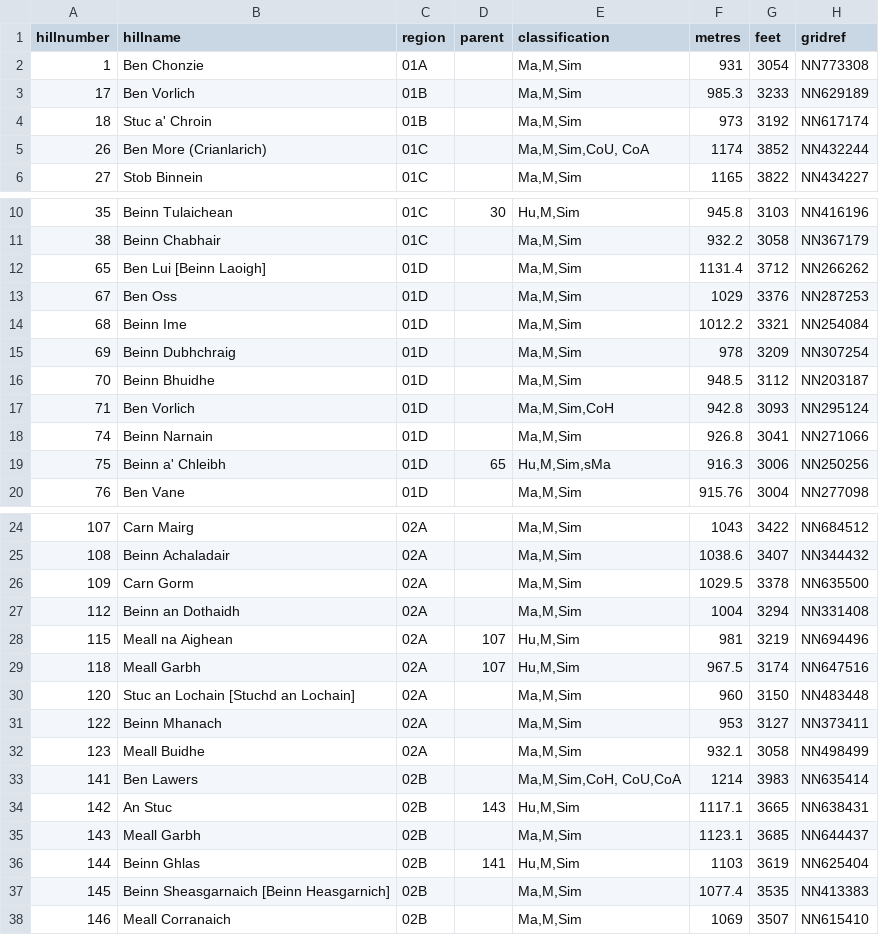
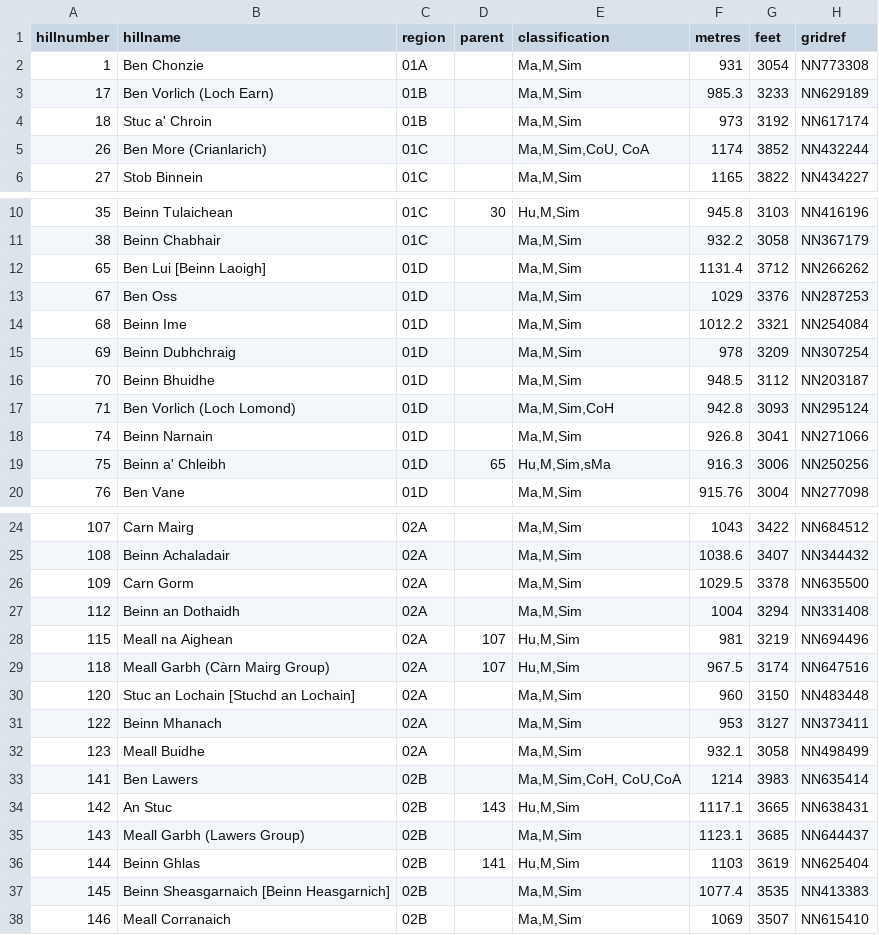
Before and after one commit to brianrabern/munroGo, a CSV file: api/munroData.csv, drawn as a sheet; only a part is shown, gaps mark what is left out; the diff names each change by its address in the sheet, - before the commit and + after, or states it on an @@ line.

Commit message:
create climb fixed

```diff
--- a/api/munroData.csv
+++ b/api/munroData.csv
-B3 (hillname): Ben Vorlich
+B3 (hillname): Ben Vorlich (Loch Earn)
-B17 (hillname): Ben Vorlich
+B17 (hillname): Ben Vorlich (Loch Lomond)
-B29 (hillname): Meall Garbh
+B29 (hillname): Meall Garbh (Càrn Mairg Group)
-B35 (hillname): Meall Garbh
+B35 (hillname): Meall Garbh (Lawers Group)
```
Also changed, not shown: 8 other files.
